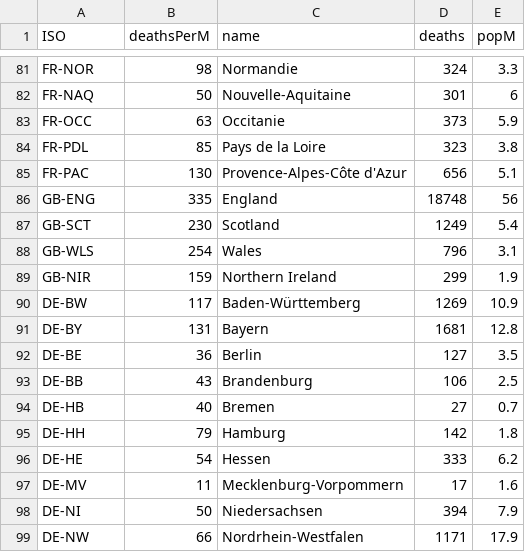
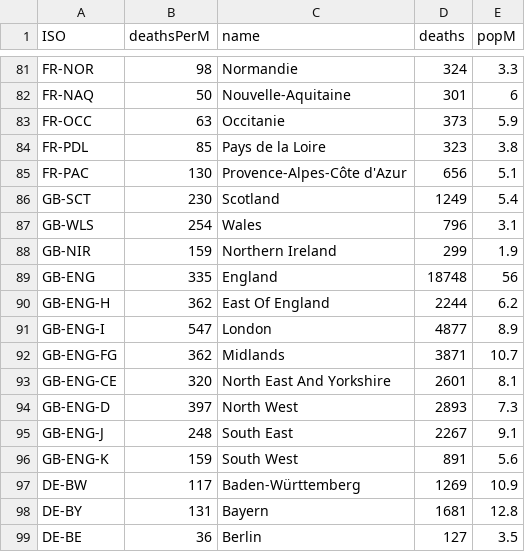
Before and after one commit to CatCovidTransparencia/CatCovid_Data, a CSV file: EU-Reg/DeathsPerM/EU-Reg_deathsPerM_2020-04-27.csv, drawn as a sheet; only a part is shown, gaps mark what is left out; the shorter side is filled out with more unchanged rows.

```diff
--- a/EU-Reg/DeathsPerM/EU-Reg_deathsPerM_2020-04-27.csv
+++ b/EU-Reg/DeathsPerM/EU-Reg_deathsPerM_2020-04-27.csv
@@ -85,3 +85,2 @@ FR-PDL,85,Pays de la Loire,323,3.8
 FR-PAC,130,Provence-Alpes-Côte d'Azur,656,5.1
-GB-ENG,335,England,18748,56
 GB-SCT,230,Scotland,1249,5.4
@@ -89,2 +88,10 @@ GB-WLS,254,Wales,796,3.1
 GB-NIR,159,Northern Ireland,299,1.9
+GB-ENG,335,England,18748,56
+GB-ENG-H,362,East Of England,2244,6.2
+GB-ENG-I,547,London,4877,8.9
+GB-ENG-FG,362,Midlands,3871,10.7
+GB-ENG-CE,320,North East And Yorkshire,2601,8.1
+GB-ENG-D,397,North West,2893,7.3
+GB-ENG-J,248,South East,2267,9.1
+GB-ENG-K,159,South West,891,5.6
 DE-BW,117,Baden-Württemberg,1269,10.9
```
Also changed, not shown: EU-Reg/EU-Reg_deaths_Day/EU-Reg_deaths-hosp_2020-04-27.csv, 9 other files.
